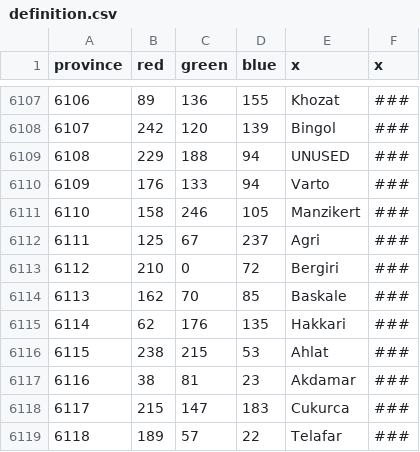
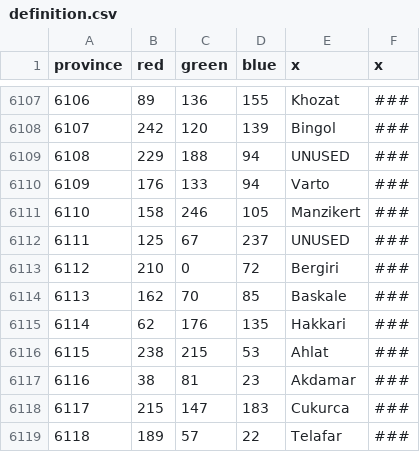
Before and after one commit to myzael/beyond-typus-personal-tweaks, a CSV file: map/definition.csv, drawn as a sheet; only a part is shown, gaps mark what is left out.

Commit message:
Agri Removed

```diff
--- a/map/definition.csv
+++ b/map/definition.csv
@@ -6111,3 +6111,3 @@ province;red;green;blue;x;x
 6110;158;246;105;Manzikert;###
-6111;125;67;237;Agri;###
+6111;125;67;237;UNUSED;###
 6112;210;0;72;Bergiri;###
```
Also changed, not shown: 11 other files.
